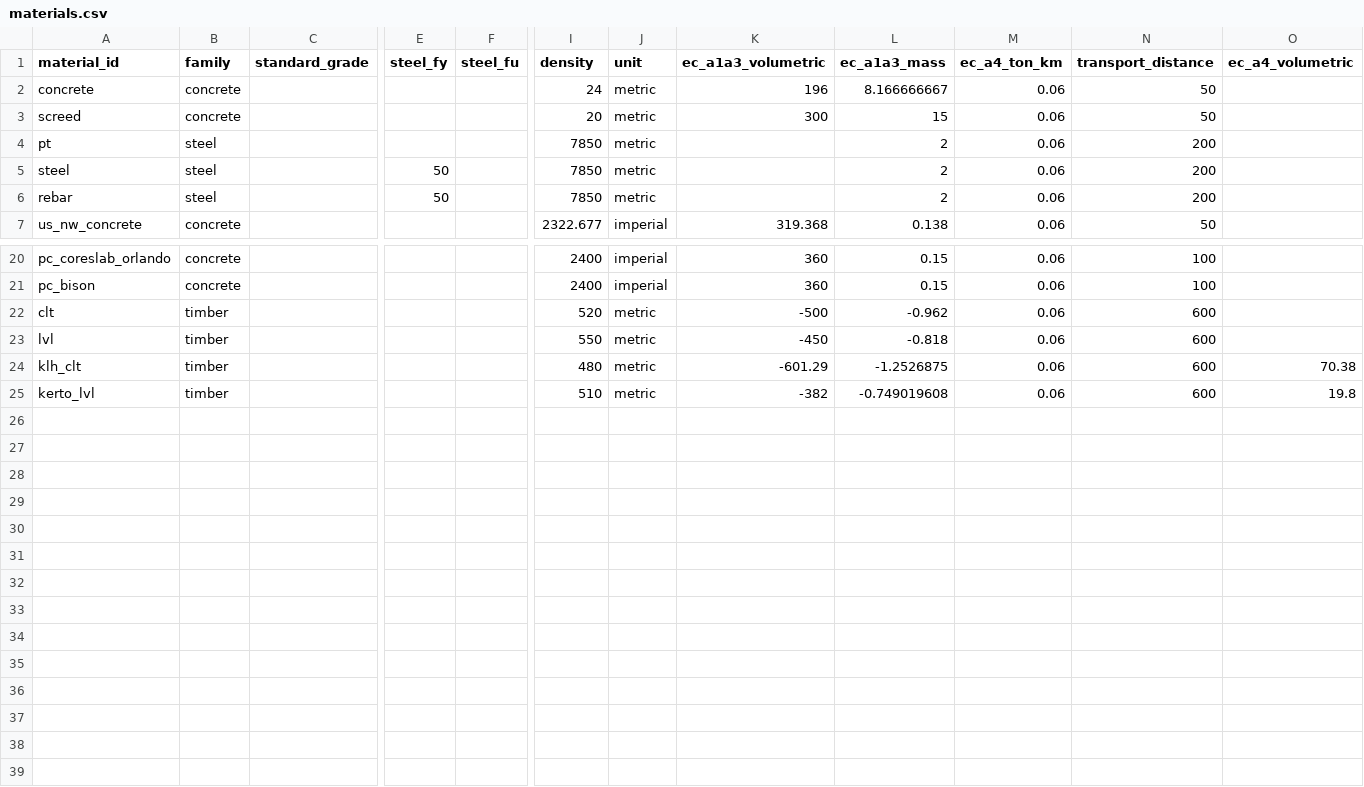
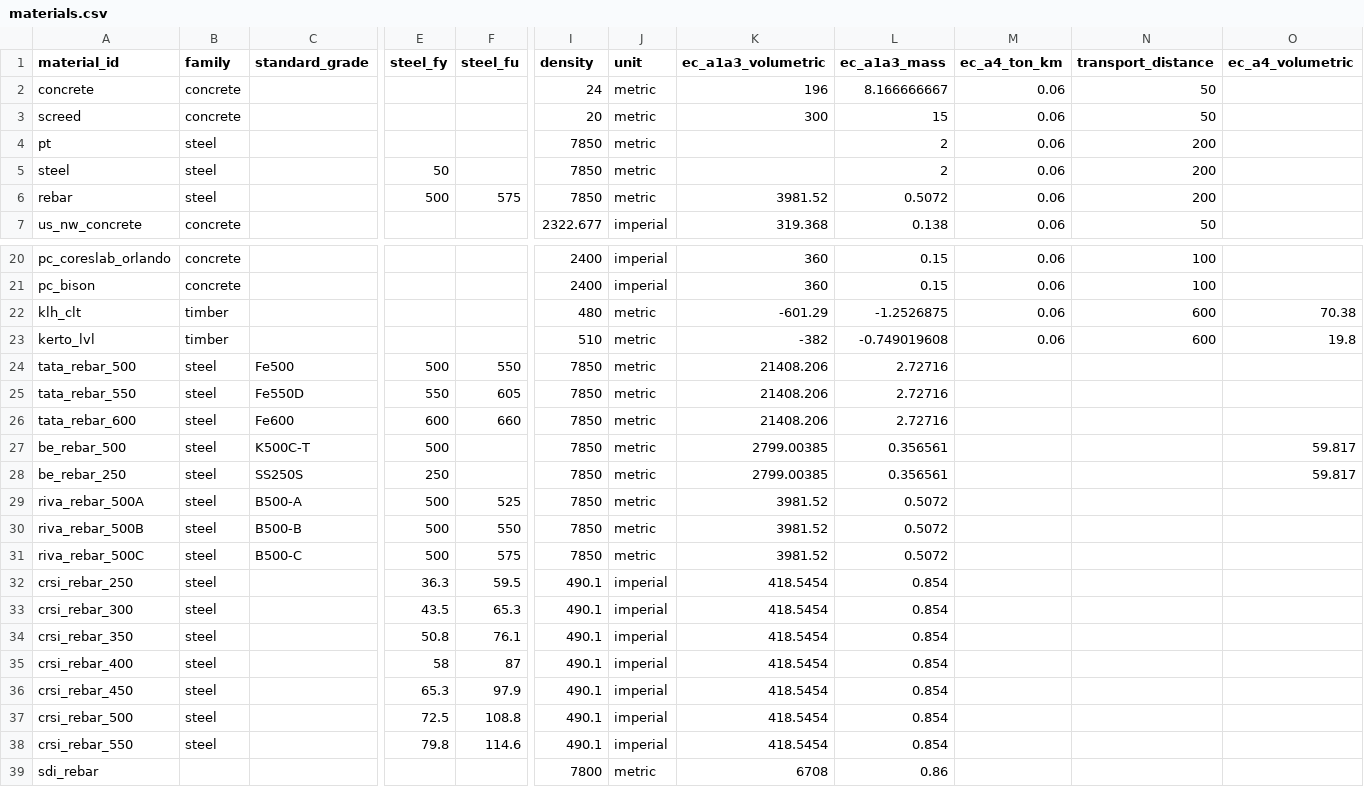
Before and after one commit to benjaminsalop/edca, a CSV file: inputs/source/presets/materials/materials.csv, drawn as a sheet; only a part is shown, gaps mark what is left out; removed rows and columns are numbered as before the commit, all else as after; rows hold the shown columns only; the diff names each change by its address in the sheet, - before the commit and + after, or states it on an @@ line.

Commit message:
Updated, refined, and compiled new code logic to improve span-sweep process, correctly calculate unfactored loads for member sizing, improved code checks, and improved the visualization outputs. Also improved system variant and materials data to align with EPDs

```diff
--- a/inputs/source/presets/materials/materials.csv
+++ b/inputs/source/presets/materials/materials.csv
-E6 (steel_fy): 50
+E6 (steel_fy): 500
-F6 (steel_fu): (empty)
+F6 (steel_fu): 575
-K6 (ec_a1a3_volumetric): (empty)
+K6 (ec_a1a3_volumetric): 3981.52
-L6 (ec_a1a3_mass): 2
+L6 (ec_a1a3_mass): 0.5072
-row 22: clt | timber |  |  |  | 520 | metric | -500 | -0.962 | 0.06 | 600
-row 23: lvl | timber |  |  |  | 550 | metric | -450 | -0.818 | 0.06 | 600
+row 24: tata_rebar_500 | steel | Fe500 | 500 | 550 | 7850 | metric | 21408.206 | 2.72716
+row 25: tata_rebar_550 | steel | Fe550D | 550 | 605 | 7850 | metric | 21408.206 | 2.72716
+row 26: tata_rebar_600 | steel | Fe600 | 600 | 660 | 7850 | metric | 21408.206 | 2.72716
+row 27: be_rebar_500 | steel | K500C-T | 500 |  | 7850 | metric | 2799.00385 | 0.356561 |  |  | 59.817
+row 28: be_rebar_250 | steel | SS250S | 250 |  | 7850 | metric | 2799.00385 | 0.356561 |  |  | 59.817
+row 29: riva_rebar_500A | steel | B500-A | 500 | 525 | 7850 | metric | 3981.52 | 0.5072
+row 30: riva_rebar_500B | steel | B500-B | 500 | 550 | 7850 | metric | 3981.52 | 0.5072
+row 31: riva_rebar_500C | steel | B500-C | 500 | 575 | 7850 | metric | 3981.52 | 0.5072
+row 32: crsi_rebar_250 | steel |  | 36.3 | 59.5 | 490.1 | imperial | 418.5454 | 0.854
+row 33: crsi_rebar_300 | steel |  | 43.5 | 65.3 | 490.1 | imperial | 418.5454 | 0.854
+row 34: crsi_rebar_350 | steel |  | 50.8 | 76.1 | 490.1 | imperial | 418.5454 | 0.854
+row 35: crsi_rebar_400 | steel |  | 58 | 87 | 490.1 | imperial | 418.5454 | 0.854
+row 36: crsi_rebar_450 | steel |  | 65.3 | 97.9 | 490.1 | imperial | 418.5454 | 0.854
+row 37: crsi_rebar_500 | steel |  | 72.5 | 108.8 | 490.1 | imperial | 418.5454 | 0.854
+row 38: crsi_rebar_550 | steel |  | 79.8 | 114.6 | 490.1 | imperial | 418.5454 | 0.854
+row 39: sdi_rebar |  |  |  |  | 7800 | metric | 6708 | 0.86
```
Also changed, not shown: 31 other files.
